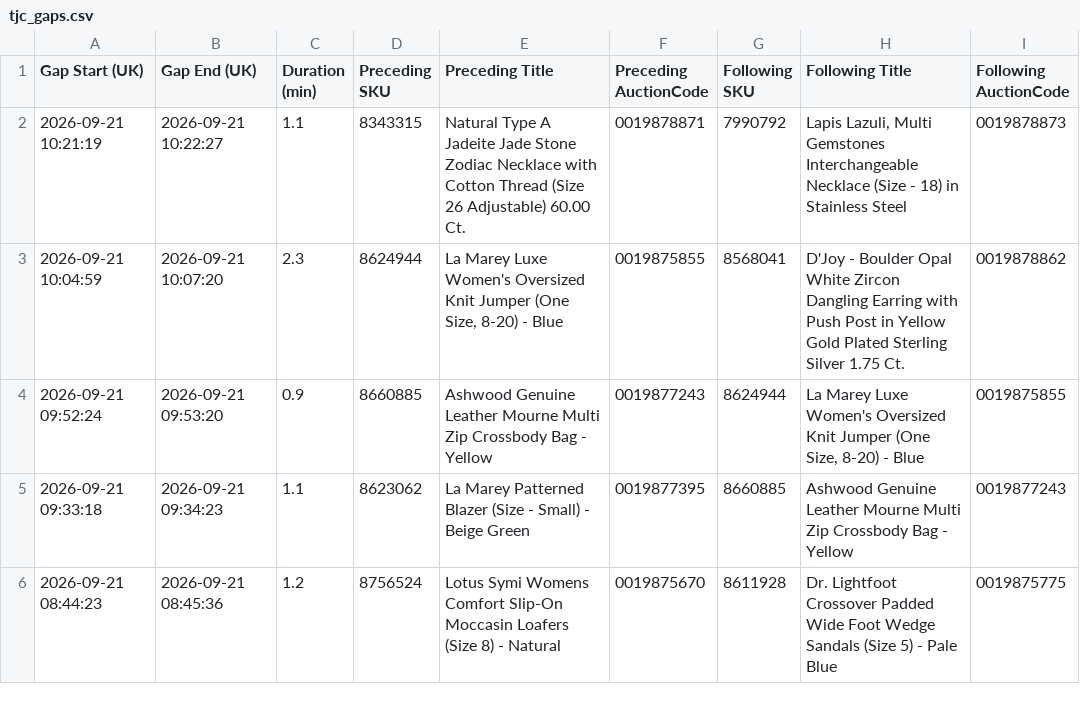
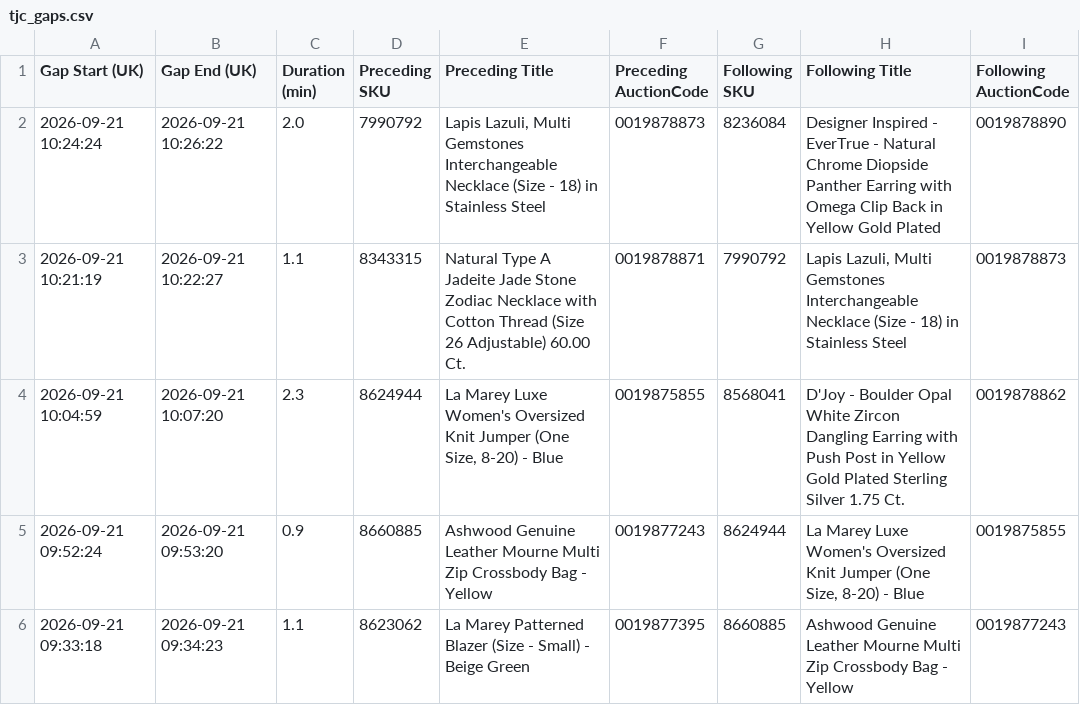
Before and after one commit to sanjanagandhi-vgl/live-tv-tracker, a CSV file: data/tjc_gaps.csv, drawn as a sheet; only a part is shown; the shorter side is filled out with more unchanged rows.

```diff
--- a/data/tjc_gaps.csv
+++ b/data/tjc_gaps.csv
@@ -1,2 +1,3 @@
 Gap Start (UK),Gap End (UK),Duration (min),Preceding SKU,Preceding Title,Preceding AuctionCode,Following SKU,Following Title,Following AuctionCode
+2026-09-21 10:24:24,2026-09-21 10:26:22,2.0,7990792,"Lapis Lazuli, Multi Gemstones Interchangeable Necklace (Size - 18) in Stainless Steel",0019878873,8236084,Designer Inspired - EverTrue - Natural Chrome Diopside Panther Earring with Omega Clip Back in Yellow Gold Plated,0019878890
 2026-09-21 10:21:19,2026-09-21 10:22:27,1.1,8343315,Natural Type A Jadeite Jade Stone Zodiac Necklace with Cotton Thread (Size 26 Adjustable) 60.00 Ct.,0019878871,7990792,"Lapis Lazuli, Multi Gemstones Interchangeable Necklace (Size - 18) in Stainless Steel",0019878873
```
Also changed, not shown: 3 other files.
